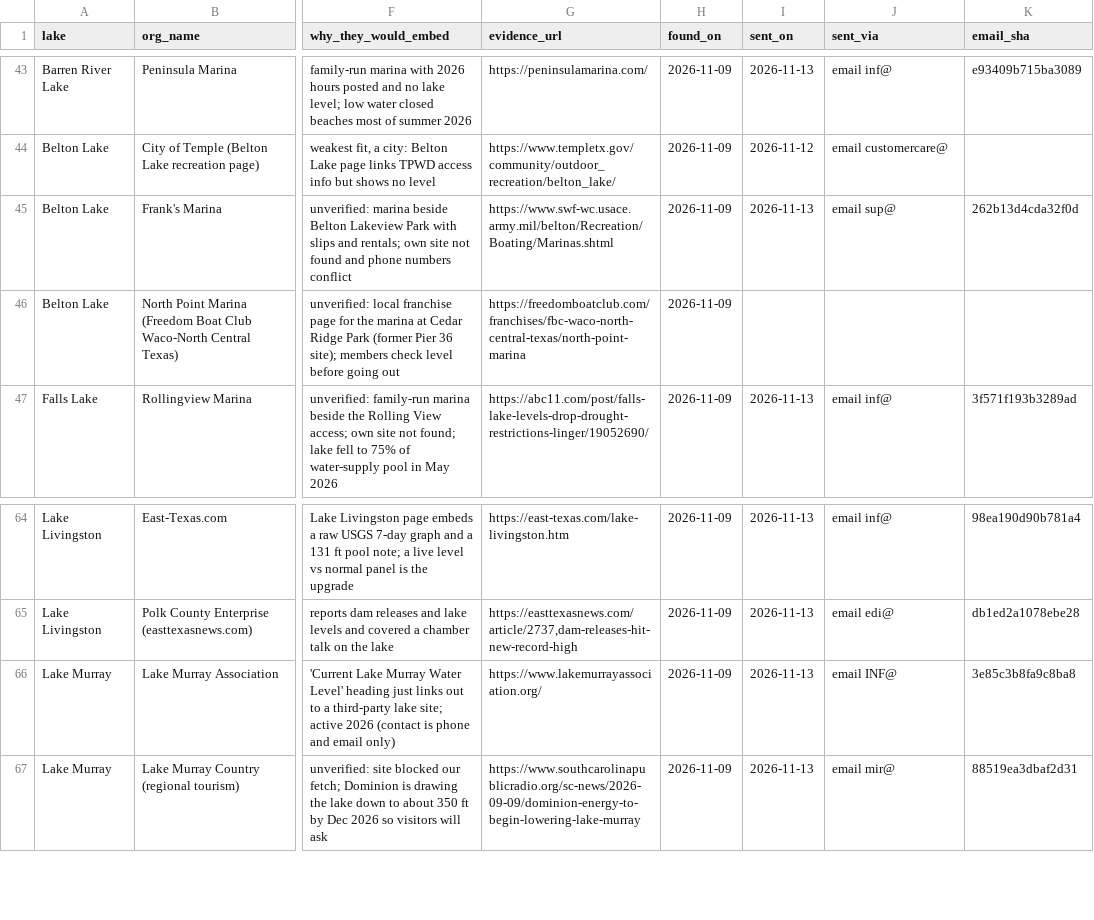
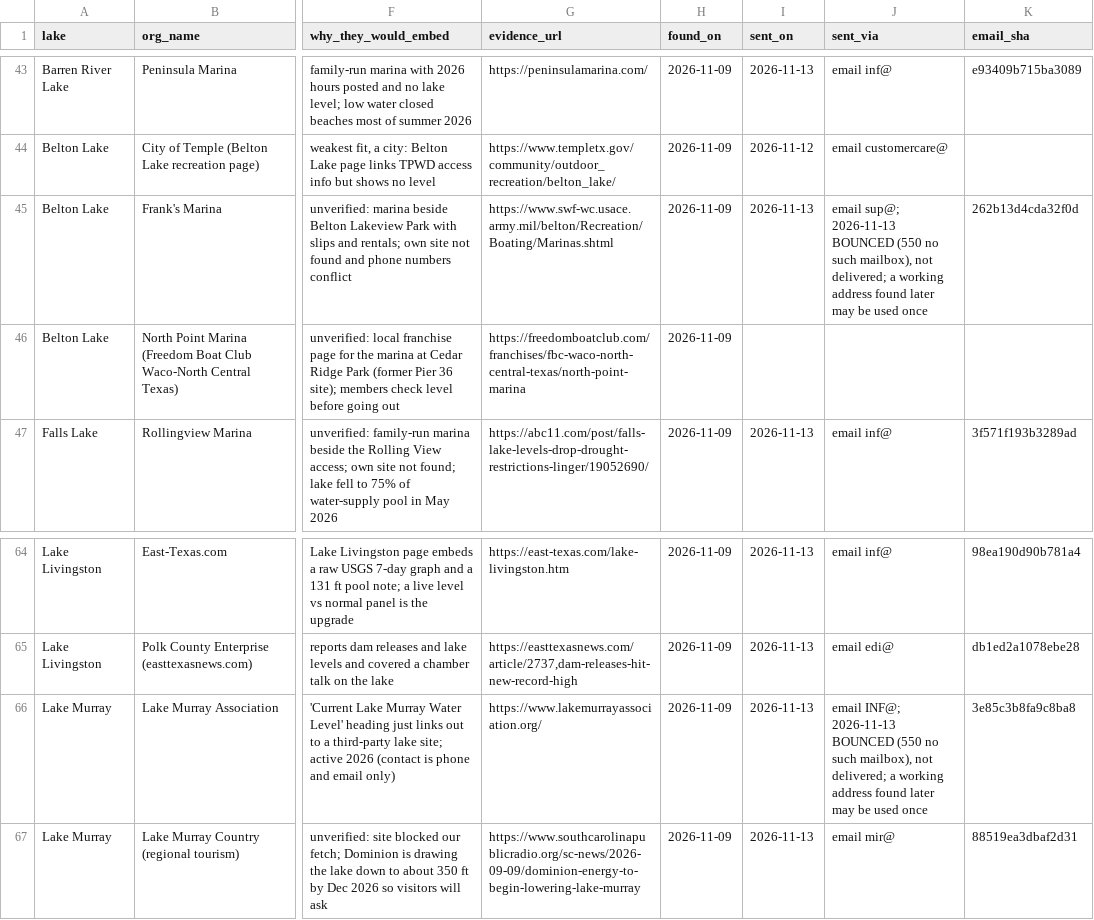
Before and after one commit to MwooVancity/riverwaterlevels, a CSV file: data/outreach.csv, drawn as a sheet; only a part is shown, gaps mark what is left out; the diff names each change by its address in the sheet, - before the commit and + after, or states it on an @@ line.

```diff
--- a/data/outreach.csv
+++ b/data/outreach.csv
-J45 (sent_via): email sup@
+J45 (sent_via): email sup@; 2026-11-13 BOUNCED (550 no such mailbox), not delivered; a working address found later may be used once
-J66 (sent_via): email INF@
+J66 (sent_via): email INF@; 2026-11-13 BOUNCED (550 no such mailbox), not delivered; a working address found later may be used once
```
Also changed, not shown: 1 other file.
